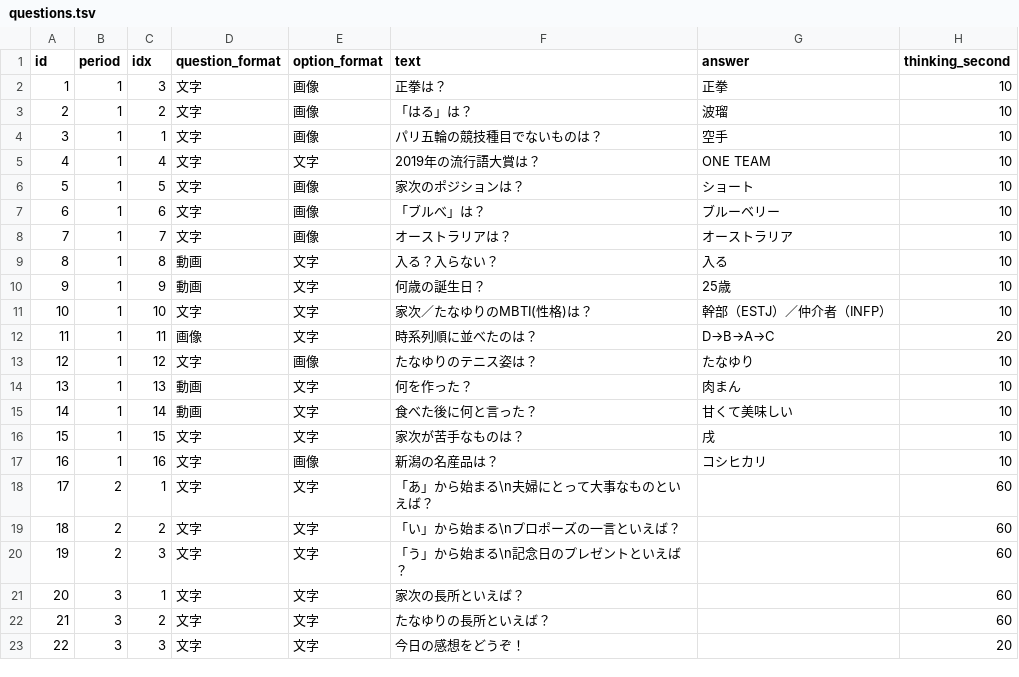
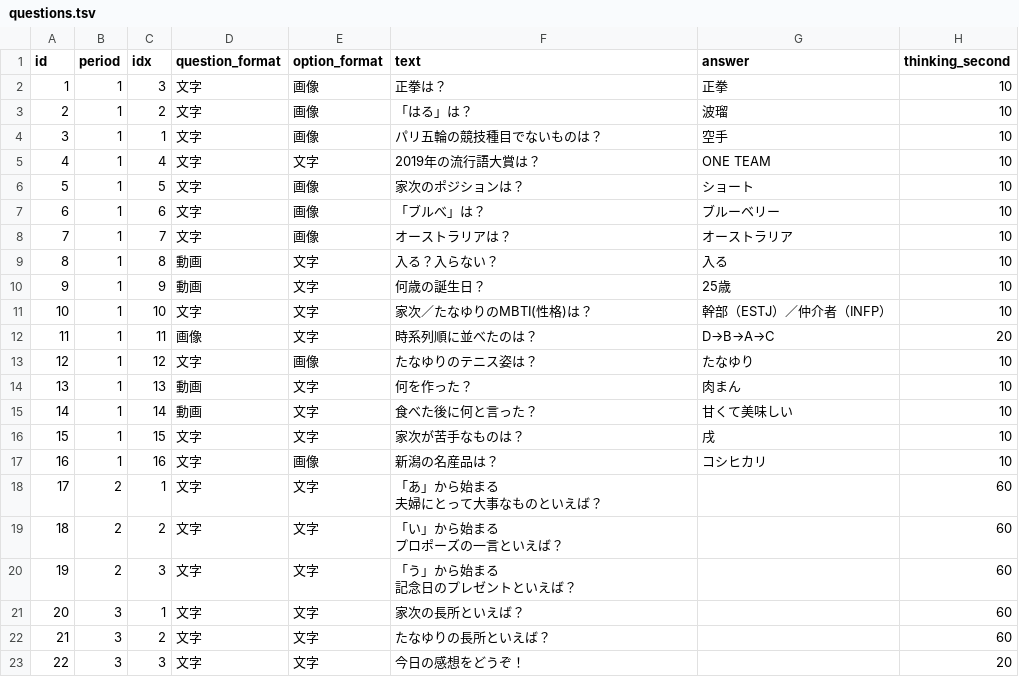
Before and after one commit to ohnuma5taka/thanks-fes, a TSV file: thanks-fes-api/app/db/seeds/data/questions.tsv, drawn as a sheet.

```diff
--- a/thanks-fes-api/app/db/seeds/data/questions.tsv
+++ b/thanks-fes-api/app/db/seeds/data/questions.tsv
@@ -17,5 +17,8 @@ id	period	idx	question_format	option_format	text	answer	thinking_second
 16	1	16	文字	画像	新潟の名産品は？	コシヒカリ	10
-17	2	1	文字	文字	「あ」から始まる\n夫婦にとって大事なものといえば？		60
-18	2	2	文字	文字	「い」から始まる\nプロポーズの一言といえば？		60
-19	2	3	文字	文字	「う」から始まる\n記念日のプレゼントといえば？		60
+17	2	1	文字	文字	"「あ」から始まる
+夫婦にとって大事なものといえば？"		60
+18	2	2	文字	文字	"「い」から始まる
+プロポーズの一言といえば？"		60
+19	2	3	文字	文字	"「う」から始まる
+記念日のプレゼントといえば？"		60
 20	3	1	文字	文字	家次の長所といえば？		60
```
Also changed, not shown: thanks-fes-api/app/db/seeds/data/periods.tsv, 32 other files.
